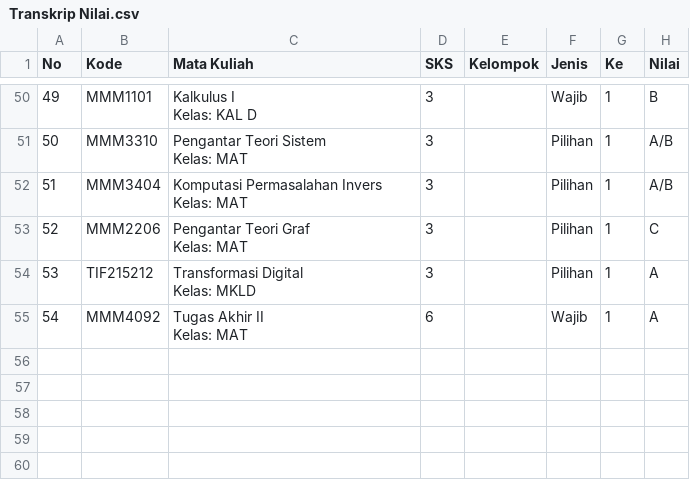
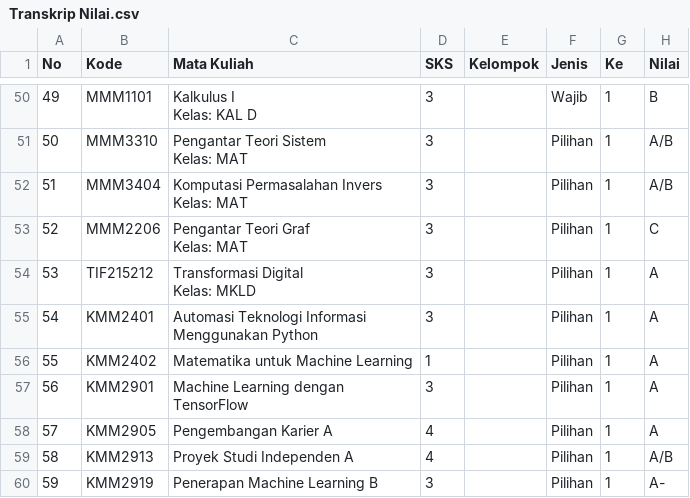
Before and after one commit to feverlash/Analisis-Data, a CSV file: Bike-sharing-dataset/Transkrip Nilai.csv, drawn as a sheet; only a part is shown, gaps mark what is left out.

Commit message:
Add files via upload

```diff
--- a/Bike-sharing-dataset/Transkrip Nilai.csv
+++ b/Bike-sharing-dataset/Transkrip Nilai.csv
@@ -107,3 +107,7 @@ No,Kode,Mata Kuliah,SKS,Kelompok,Jenis,Ke,Nilai
  Kelas: MKLD",3,,Pilihan,1,A
-54,MMM4092,"Tugas Akhir II
- Kelas: MAT",6,,Wajib,1,A
+54,KMM2401,Automasi Teknologi Informasi Menggunakan Python,3,,Pilihan,1,A
+55,KMM2402,Matematika untuk Machine Learning,1,,Pilihan,1,A
+56,KMM2901,Machine Learning dengan TensorFlow,3,,Pilihan,1,A
+57,KMM2905,Pengembangan Karier A,4,,Pilihan,1,A
+58,KMM2913,Proyek Studi Independen A,4,,Pilihan,1,A/B
+59,KMM2919,Penerapan Machine Learning B,3,,Pilihan,1,A-
```
